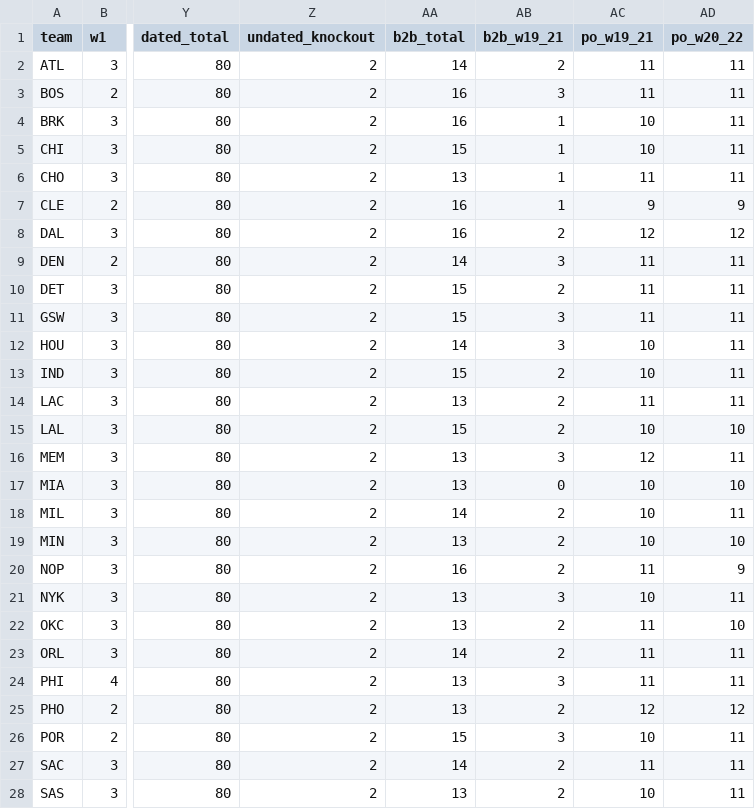
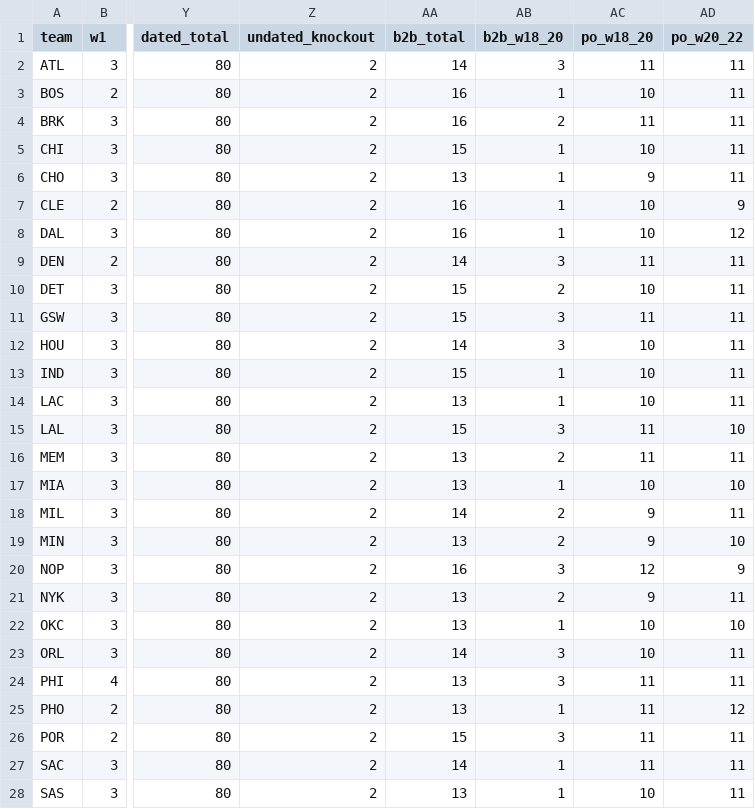
Before and after one commit to nic095layson/fantasy-basketball-2026-27, a CSV file: report/schedule/games-per-week-2026-27.csv, drawn as a sheet; only a part is shown, gaps mark what is left out; the diff covers the shown part only; the diff names each change by its address in the sheet, - before the commit and + after, or states it on an @@ line.

```diff
--- a/report/schedule/games-per-week-2026-27.csv
+++ b/report/schedule/games-per-week-2026-27.csv
-AB1: b2b_w19_21
+AB1: b2b_w18_20
-AC1: po_w19_21
+AC1: po_w18_20
-AB2 (b2b_w18_20): 2
+AB2 (b2b_w18_20): 3
-AB3 (b2b_w18_20): 3
+AB3 (b2b_w18_20): 1
-AC3 (po_w18_20): 11
+AC3 (po_w18_20): 10
-AB4 (b2b_w18_20): 1
+AB4 (b2b_w18_20): 2
-AC4 (po_w18_20): 10
+AC4 (po_w18_20): 11
-AC6 (po_w18_20): 11
+AC6 (po_w18_20): 9
-AC7 (po_w18_20): 9
+AC7 (po_w18_20): 10
-AB8 (b2b_w18_20): 2
+AB8 (b2b_w18_20): 1
-AC8 (po_w18_20): 12
+AC8 (po_w18_20): 10
-AC10 (po_w18_20): 11
+AC10 (po_w18_20): 10
-AB13:AB14 (b2b_w18_20): 2
+AB13:AB14 (b2b_w18_20): 1
-AC14 (po_w18_20): 11
+AC14 (po_w18_20): 10
-AB15 (b2b_w18_20): 2
+AB15 (b2b_w18_20): 3
-AC15 (po_w18_20): 10
+AC15 (po_w18_20): 11
-AB16 (b2b_w18_20): 3
+AB16 (b2b_w18_20): 2
-AC16 (po_w18_20): 12
+AC16 (po_w18_20): 11
-AB17 (b2b_w18_20): 0
+AB17 (b2b_w18_20): 1
-AC18:AC19 (po_w18_20): 10
+AC18:AC19 (po_w18_20): 9
-AB20 (b2b_w18_20): 2
+AB20 (b2b_w18_20): 3
-AC20 (po_w18_20): 11
+AC20 (po_w18_20): 12
-AB21 (b2b_w18_20): 3
+AB21 (b2b_w18_20): 2
-AC21 (po_w18_20): 10
+AC21 (po_w18_20): 9
-AB22 (b2b_w18_20): 2
+AB22 (b2b_w18_20): 1
-AC22:AC23 (po_w18_20): 11
+AC22:AC23 (po_w18_20): 10
-AB23 (b2b_w18_20): 2
+AB23 (b2b_w18_20): 3
-AB25 (b2b_w18_20): 2
+AB25 (b2b_w18_20): 1
-AC25 (po_w18_20): 12
+AC25 (po_w18_20): 11
-AC26 (po_w18_20): 10
+AC26 (po_w18_20): 11
-AB27:AB28 (b2b_w18_20): 2
+AB27:AB28 (b2b_w18_20): 1
```
Also changed, not shown: 1 edited cell elsewhere in this file, 17 other files.
